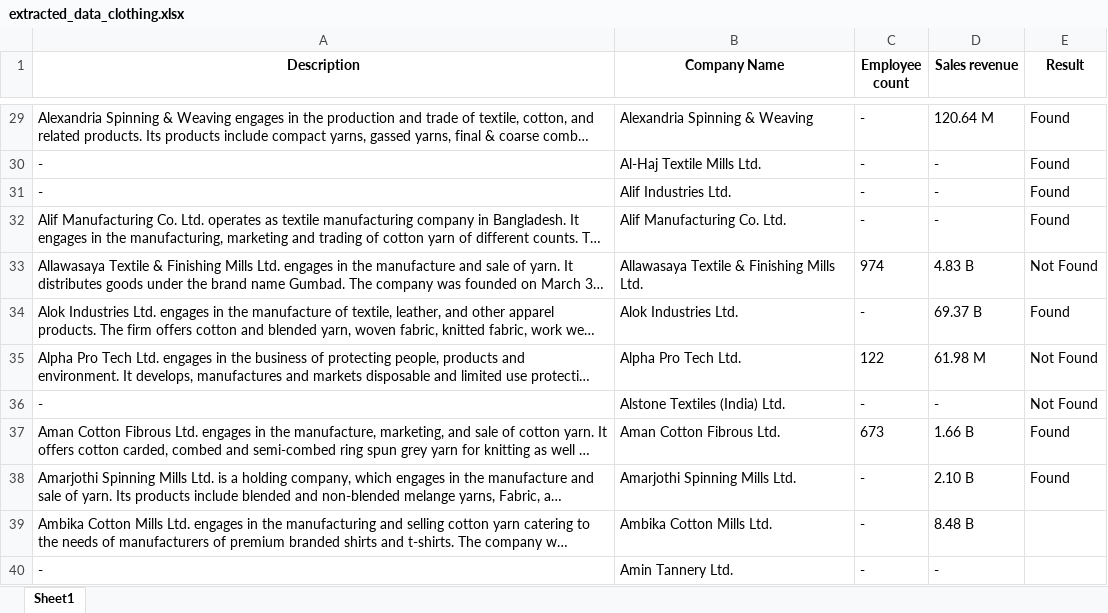
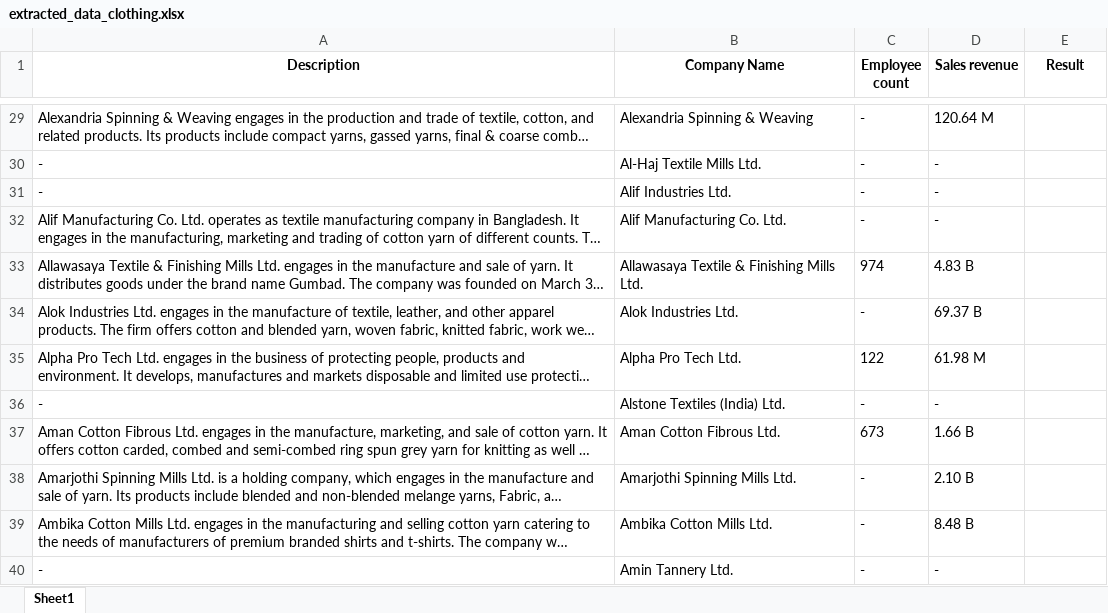
Before and after one commit to saifarnab/web_scraping, an Excel workbook: sasb/extracted_data_clothing.xlsx, sheet Sheet1, drawn as a sheet; only a part is shown, gaps mark what is left out; long unchanged cells end in …; values as stored, in another font and other column widths than the file's, no borders; the diff covers the shown part only; the diff names each change by its address in the sheet, - before the commit and + after, or states it on an @@ line.

```diff
--- a/sasb/extracted_data_clothing.xlsx (sheet Sheet1)
+++ b/sasb/extracted_data_clothing.xlsx (sheet Sheet1)
-E29:E32 (Result): Found
+E29:E32 (Result): (empty)
-E33 (Result): Not Found
+E33 (Result): (empty)
-E34 (Result): Found
+E34 (Result): (empty)
-E35:E36 (Result): Not Found
+E35:E36 (Result): (empty)
-E37:E38 (Result): Found
+E37:E38 (Result): (empty)
```
Also changed, not shown: 27 edited cells elsewhere in this sheet, 3 other files.
